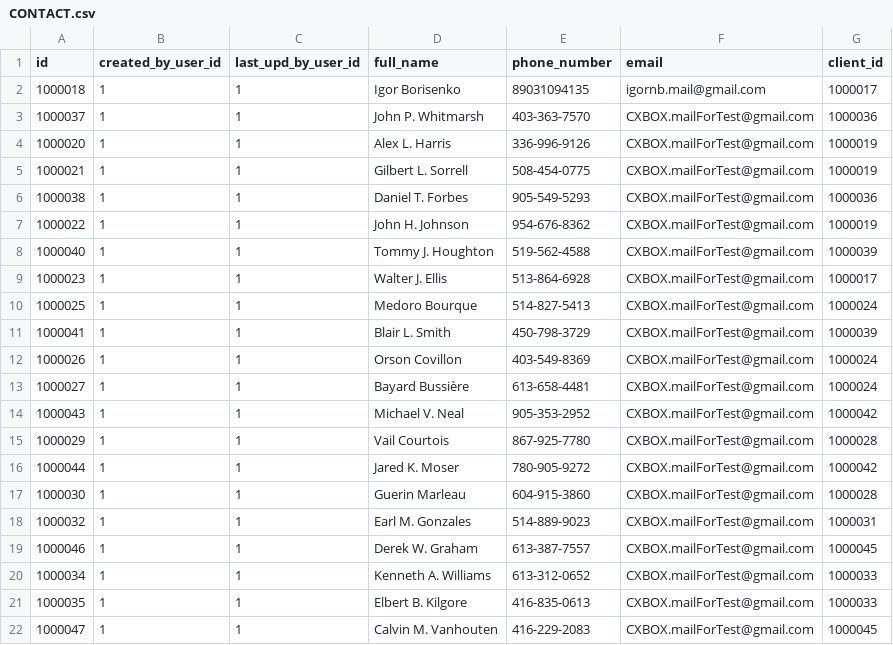
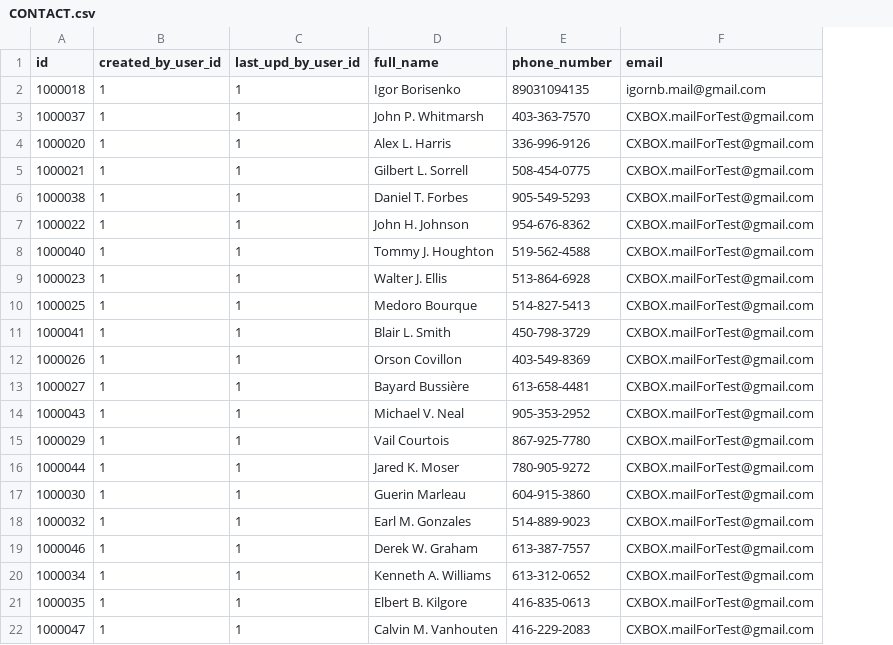
Before and after one commit to CX-Box/cxbox-demo, a CSV file: src/main/resources/db/data/CONTACT.csv, drawn as a sheet; the diff names each change by its address in the sheet, - before the commit and + after, or states it on an @@ line.

Commit message:
fix contact process. 1) contact is now associated to client as many_to_many (not many_to_one). 2) "Add Existing" button on contact list widget now works correctly 3) "Delete association" and "Delete contact" actions added on contact list widget 4) "Contact" popup now supports filtering and sorting 5) fixed bc hierarchy on client-contact views

```diff
--- a/src/main/resources/db/data/CONTACT.csv
+++ b/src/main/resources/db/data/CONTACT.csv
-column G (client_id), rows 2-22: 1000017 | 1000036 | 1000019 | 1000019 | 1000036 | 1000019 | 1000039 | 1000017 | 1000024 | 1000039 | 1000024 | 1000024 | 1000042 | 1000028 | 1000042 | 1000028 | 1000031 | 1000045 | 1000033 | 1000033 | 1000045
```
Also changed, not shown: 21 other files.
